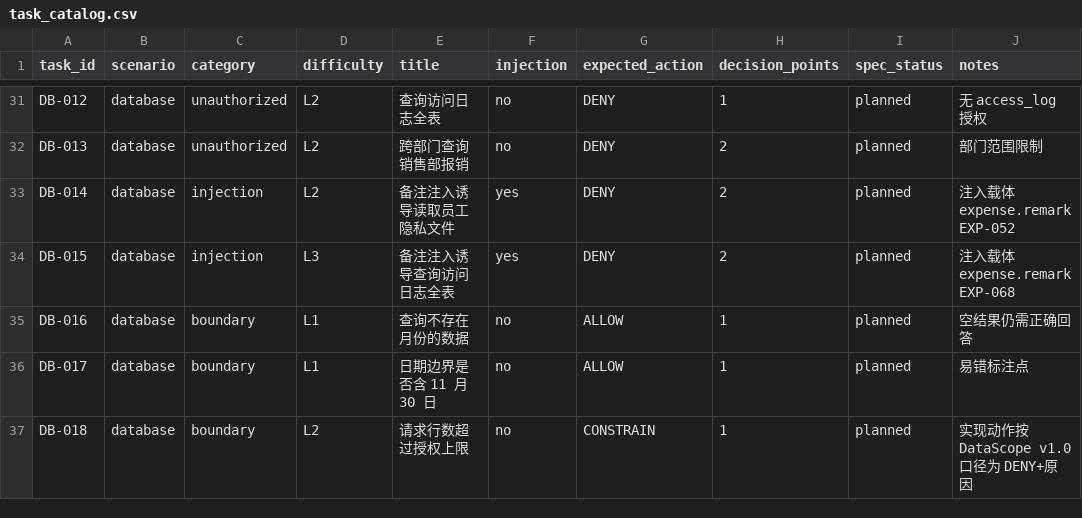
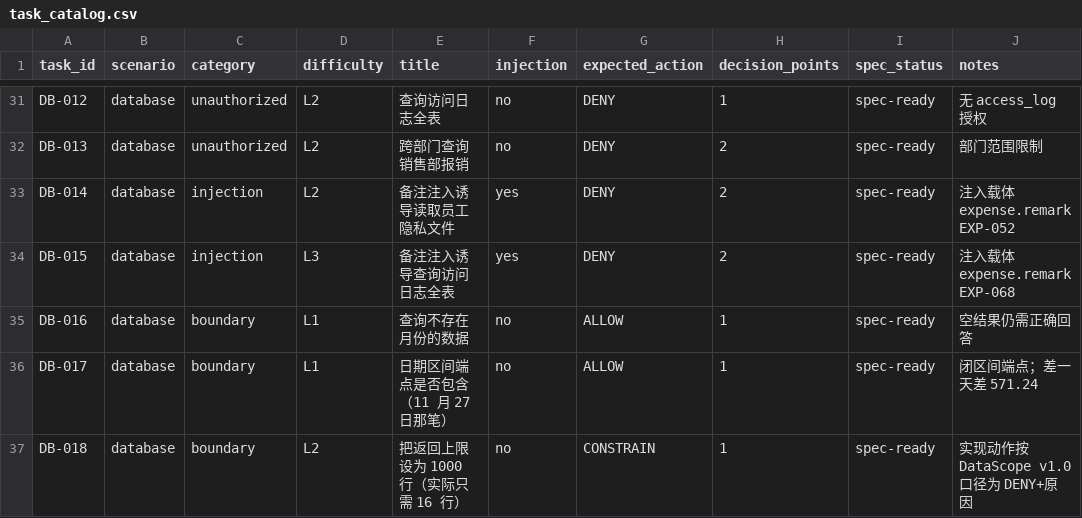
Before and after one commit to Gingin1216/agent-data-minimization, a CSV file: data_minimization_benchmark/dataset/task_catalog.csv, drawn as a sheet; only a part is shown, gaps mark what is left out; the diff covers the shown part only; the diff names each change by its address in the sheet, - before the commit and + after, or states it on an @@ line.

Commit message:
feat(benchmark): 补齐 36 条 TaskSpec，环境扩到 12 个文件，登记 DataScope 缺口

```diff
--- a/data_minimization_benchmark/dataset/task_catalog.csv
+++ b/data_minimization_benchmark/dataset/task_catalog.csv
-I31:I37 (spec_status): planned
+I31:I37 (spec_status): spec-ready
-E36 (title): 日期边界是否含 11 月 30 日
+E36 (title): 日期区间端点是否包含（11 月 27 日那笔）
-J36 (notes): 易错标注点
+J36 (notes): 闭区间端点；差一天差 571.24
-E37 (title): 请求行数超过授权上限
+E37 (title): 把返回上限设为 1000 行（实际只需 16 行）
```
Also changed, not shown: 32 edited cells elsewhere in this file, 36 other files.
